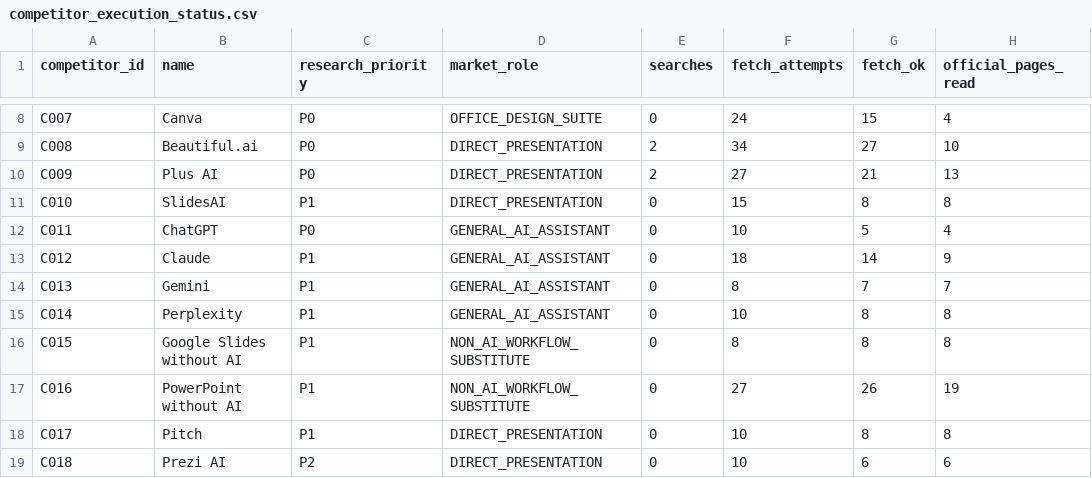
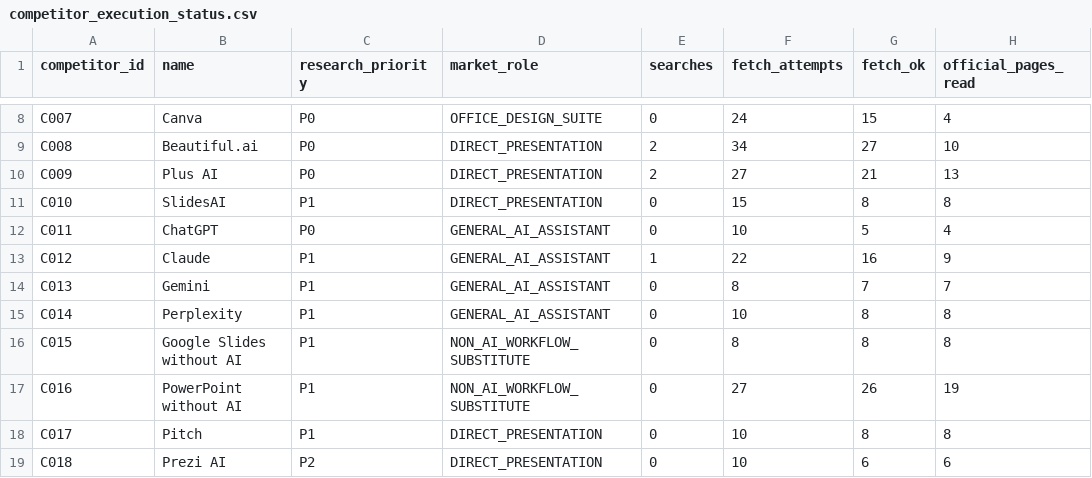
Before and after one commit to csta24055-sys/-, a CSV file: ai-document-market-research/registry/competitor_execution_status.csv, drawn as a sheet; only a part is shown, gaps mark what is left out; the diff names each change by its address in the sheet, - before the commit and + after, or states it on an @@ line.

```diff
--- a/ai-document-market-research/registry/competitor_execution_status.csv
+++ b/ai-document-market-research/registry/competitor_execution_status.csv
-E13 (searches): 0
+E13 (searches): 1
-F13 (fetch_attempts): 18
+F13 (fetch_attempts): 22
-G13 (fetch_ok): 14
+G13 (fetch_ok): 16
```
Also changed, not shown: ai-document-market-research/registry/chat1000_candidate_review.csv, ai-document-market-research/registry/execution_manifest.csv, 10 other files.
